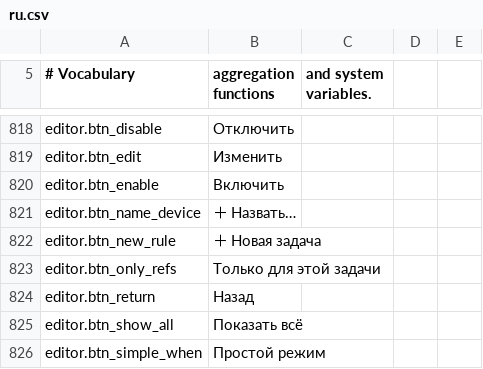
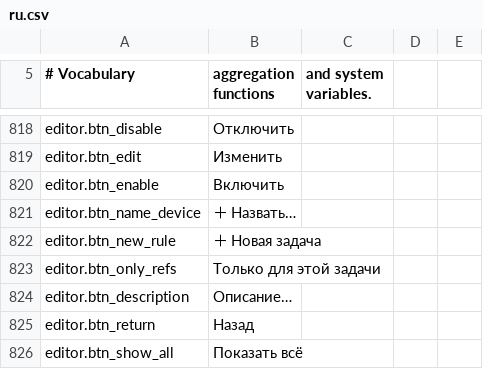
Before and after one commit to MinchaoZhu/probably-automated, a CSV file: src/AutoMod/ModFiles/Localization/ru.csv, drawn as a sheet; only a part is shown, gaps mark what is left out; the shorter side is filled out with more unchanged rows; the diff names each change by its address in the sheet, - before the commit and + after, or states it on an @@ line.

```diff
--- a/src/AutoMod/ModFiles/Localization/ru.csv
+++ b/src/AutoMod/ModFiles/Localization/ru.csv
+row 824: editor.btn_description | Описание…
```
Also changed, not shown: src/AutoMod/ModFiles/Localization/de.csv, src/AutoMod/ModFiles/Localization/en.csv, 7 other files.
